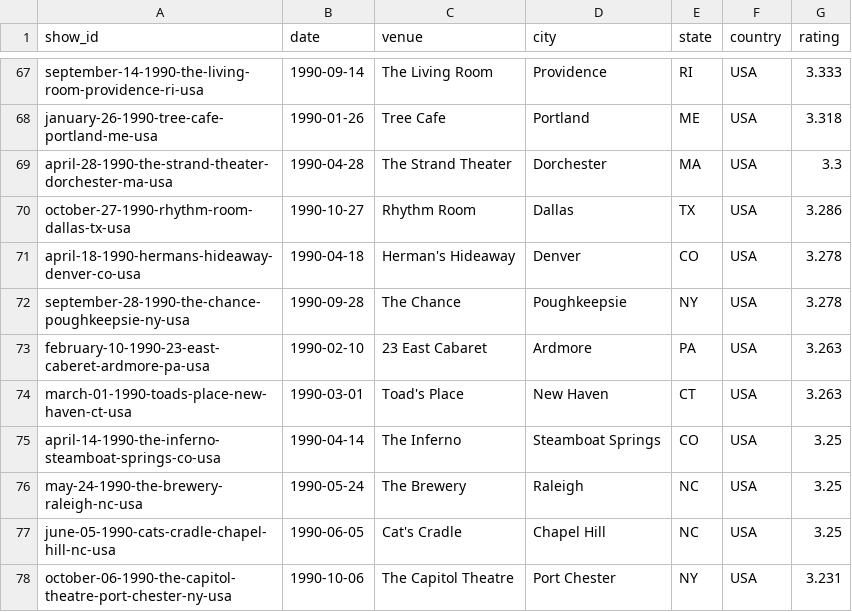
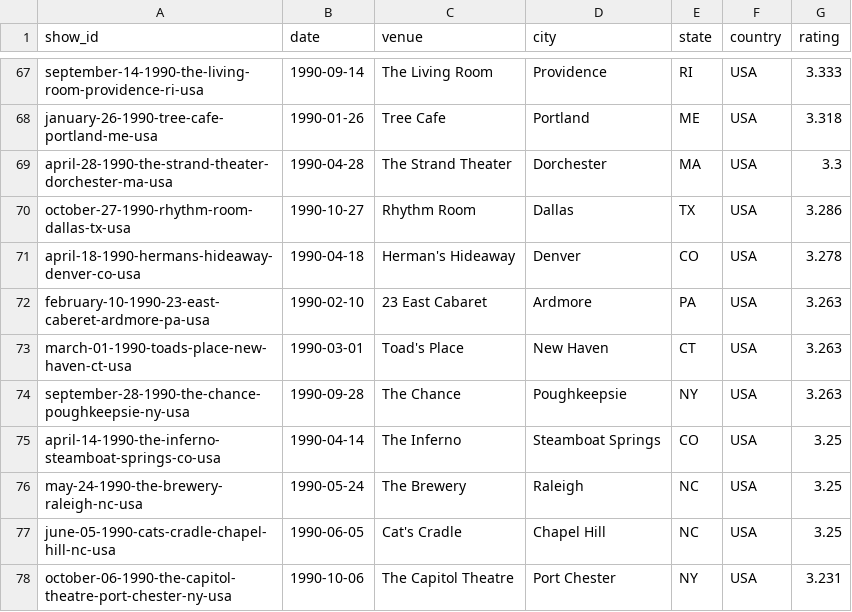
Before and after one commit to mguterl/phish.net-ratings, a CSV file: data/csv/ratings_1990.csv, drawn as a sheet; only a part is shown, gaps mark what is left out; removed rows and columns are numbered as before the commit, all else as after; the diff names each change by its address in the sheet, - before the commit and + after, or states it on an @@ line.

```diff
--- a/data/csv/ratings_1990.csv
+++ b/data/csv/ratings_1990.csv
-row 72: september-28-1990-the-chance-poughkeepsie-ny-usa | 1990-09-28 | The Chance | Poughkeepsie | NY | USA | 3.278
+row 74: september-28-1990-the-chance-poughkeepsie-ny-usa | 1990-09-28 | The Chance | Poughkeepsie | NY | USA | 3.263
```
Also changed, not shown: data/csv/ratings_2026.csv.
